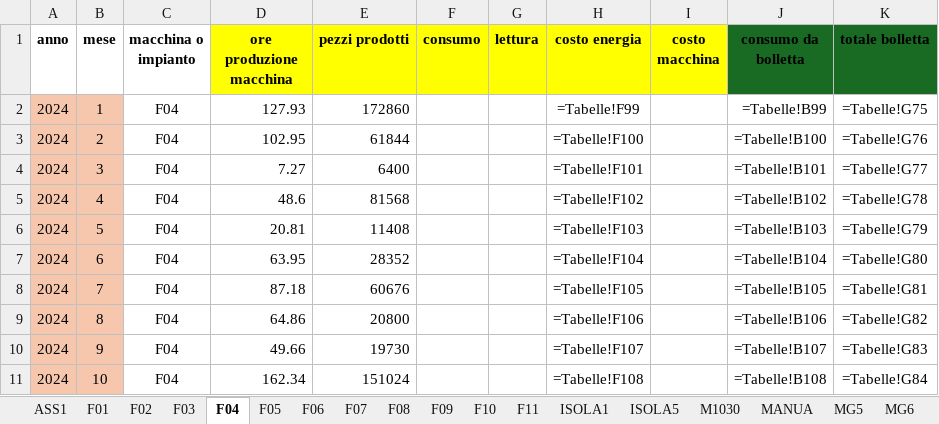
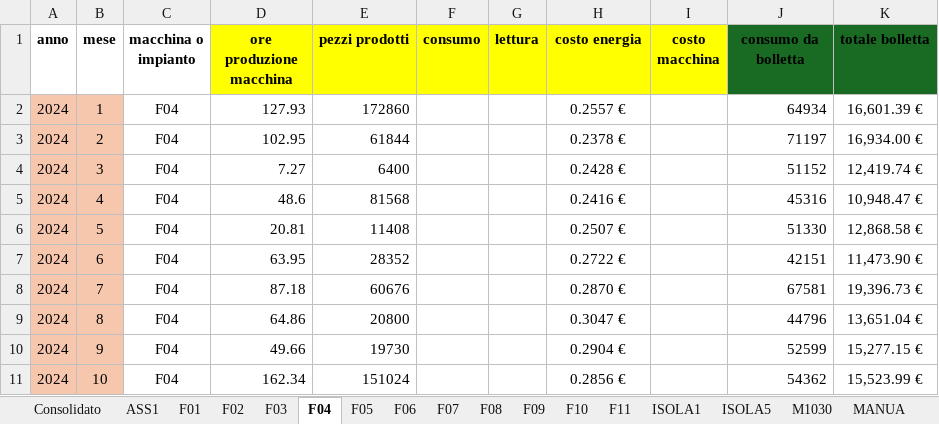
Before and after one commit to StefanoBonfanti66/energia_consumi_produzione, an Excel workbook: Dati consumi e costi energetici.xlsx, sheet F04, drawn as a sheet; only a part is shown; values as stored, in another font and other column widths than the file's, no borders; formulas without a stored value are shown as written; the diff covers the shown part only; the diff names each change by its address in the sheet, - before the commit and + after, or states it on an @@ line.

```diff
--- a/Dati consumi e costi energetici.xlsx (sheet F04)
+++ b/Dati consumi e costi energetici.xlsx (sheet F04)
-H2 (costo energia): =Tabelle!F99
+H2 (costo energia): 0.2557 €
-J2 (consumo da bolletta): =Tabelle!B99
+J2 (consumo da bolletta): 64934
-K2 (totale bolletta): =Tabelle!G75
+K2 (totale bolletta): 16,601.39 €
-H3 (costo energia): =Tabelle!F100
+H3 (costo energia): 0.2378 €
-J3 (consumo da bolletta): =Tabelle!B100
+J3 (consumo da bolletta): 71197
-K3 (totale bolletta): =Tabelle!G76
+K3 (totale bolletta): 16,934.00 €
-H4 (costo energia): =Tabelle!F101
+H4 (costo energia): 0.2428 €
-J4 (consumo da bolletta): =Tabelle!B101
+J4 (consumo da bolletta): 51152
-K4 (totale bolletta): =Tabelle!G77
+K4 (totale bolletta): 12,419.74 €
-H5 (costo energia): =Tabelle!F102
+H5 (costo energia): 0.2416 €
-J5 (consumo da bolletta): =Tabelle!B102
+J5 (consumo da bolletta): 45316
-K5 (totale bolletta): =Tabelle!G78
+K5 (totale bolletta): 10,948.47 €
-H6 (costo energia): =Tabelle!F103
+H6 (costo energia): 0.2507 €
-J6 (consumo da bolletta): =Tabelle!B103
+J6 (consumo da bolletta): 51330
-K6 (totale bolletta): =Tabelle!G79
+K6 (totale bolletta): 12,868.58 €
-H7 (costo energia): =Tabelle!F104
+H7 (costo energia): 0.2722 €
-J7 (consumo da bolletta): =Tabelle!B104
+J7 (consumo da bolletta): 42151
-K7 (totale bolletta): =Tabelle!G80
+K7 (totale bolletta): 11,473.90 €
-H8 (costo energia): =Tabelle!F105
+H8 (costo energia): 0.2870 €
-J8 (consumo da bolletta): =Tabelle!B105
+J8 (consumo da bolletta): 67581
-K8 (totale bolletta): =Tabelle!G81
+K8 (totale bolletta): 19,396.73 €
-H9 (costo energia): =Tabelle!F106
+H9 (costo energia): 0.3047 €
-J9 (consumo da bolletta): =Tabelle!B106
+J9 (consumo da bolletta): 44796
-K9 (totale bolletta): =Tabelle!G82
+K9 (totale bolletta): 13,651.04 €
-H10 (costo energia): =Tabelle!F107
+H10 (costo energia): 0.2904 €
-J10 (consumo da bolletta): =Tabelle!B107
+J10 (consumo da bolletta): 52599
-K10 (totale bolletta): =Tabelle!G83
+K10 (totale bolletta): 15,277.15 €
-H11 (costo energia): =Tabelle!F108
+H11 (costo energia): 0.2856 €
-J11 (consumo da bolletta): =Tabelle!B108
+J11 (consumo da bolletta): 54362
-K11 (totale bolletta): =Tabelle!G84
+K11 (totale bolletta): 15,523.99 €
```
Also changed, not shown: 92 edited cells elsewhere in this sheet, sheet Consolidato, sheet Tabelle, sheet TROV, sheet MP1, sheet MP4, sheet MP3, 26 more sheets, other sheet tabs, charts or pictures.
